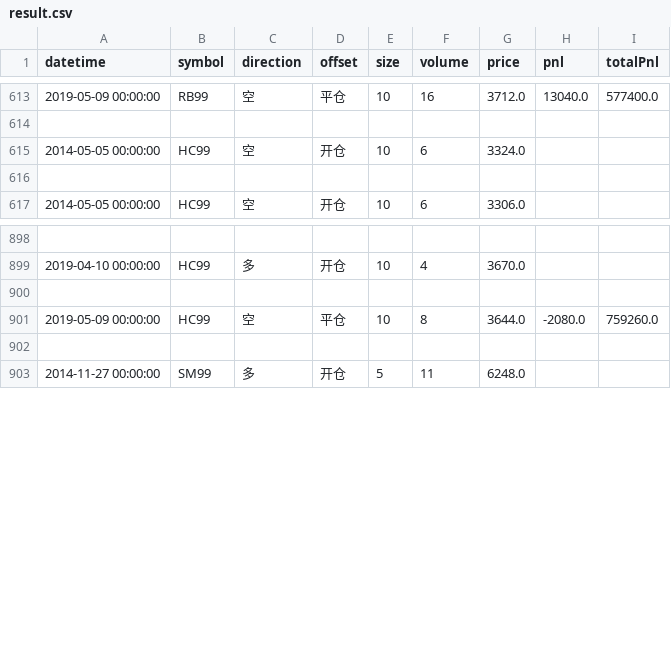
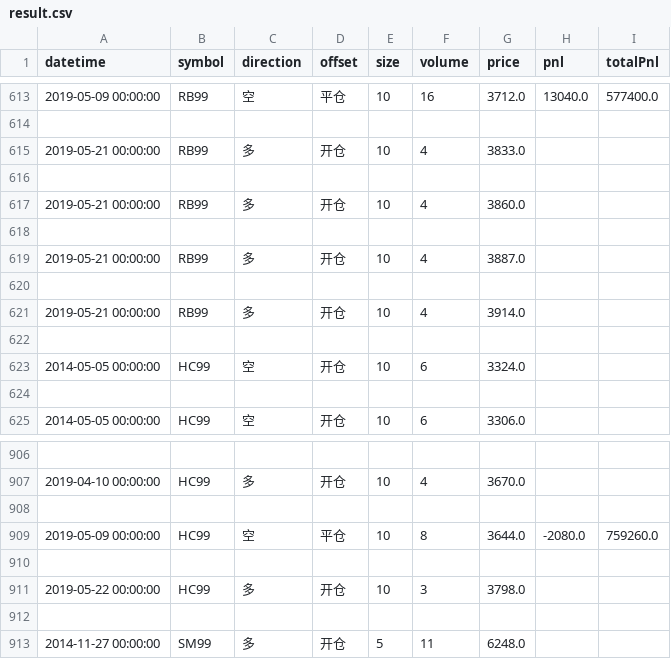
Before and after one commit to lo-e/vnpy, a CSV file: examples/TurtleStrategy/result.csv, drawn as a sheet; only a part is shown, gaps mark what is left out.

```diff
--- a/examples/TurtleStrategy/result.csv
+++ b/examples/TurtleStrategy/result.csv
@@ -614,2 +614,10 @@ datetime,symbol,direction,offset,size,volume,price,pnl,totalPnl
 
+2019-05-21 00:00:00,RB99,多,开仓,10,4,3833.0,,
+
+2019-05-21 00:00:00,RB99,多,开仓,10,4,3860.0,,
+
+2019-05-21 00:00:00,RB99,多,开仓,10,4,3887.0,,
+
+2019-05-21 00:00:00,RB99,多,开仓,10,4,3914.0,,
+
 2014-05-05 00:00:00,HC99,空,开仓,10,6,3324.0,,
@@ -901,2 +909,4 @@ datetime,symbol,direction,offset,size,volume,price,pnl,totalPnl
 2019-05-09 00:00:00,HC99,空,平仓,10,8,3644.0,-2080.0,759260.0
+
+2019-05-22 00:00:00,HC99,多,开仓,10,3,3798.0,,
 
```
Also changed, not shown: 7 other files.
